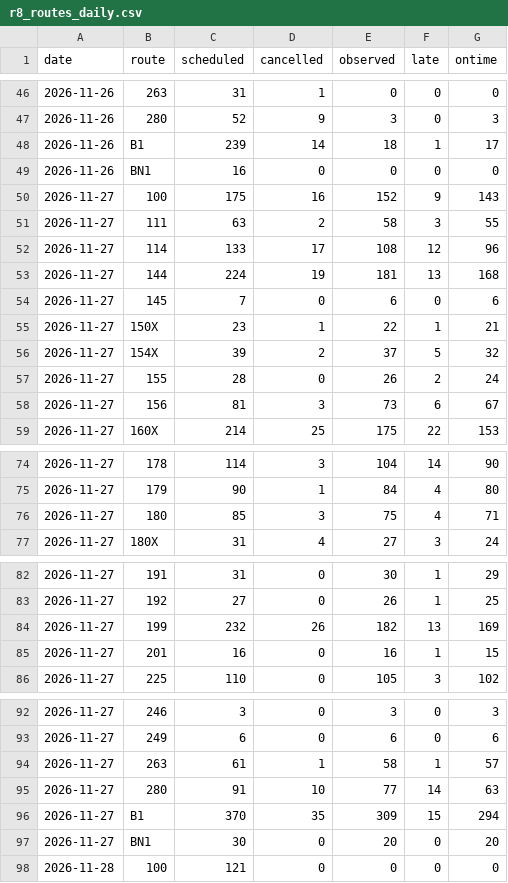
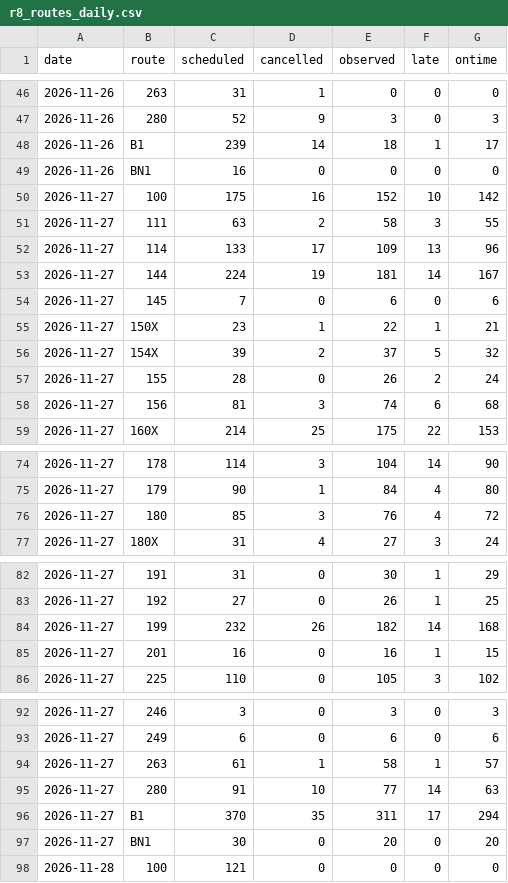
Before and after one commit to craigstarling-eng/Keolis-NthnBeaches-service-cancellations, a CSV file: data/history/r8_routes_daily.csv, drawn as a sheet; only a part is shown, gaps mark what is left out.

```diff
--- a/data/history/r8_routes_daily.csv
+++ b/data/history/r8_routes_daily.csv
@@ -49,6 +49,6 @@ date,route,scheduled,cancelled,observed,late,ontime
 2026-11-26,BN1,16,0,0,0,0
-2026-11-27,100,175,16,152,9,143
+2026-11-27,100,175,16,152,10,142
 2026-11-27,111,63,2,58,3,55
-2026-11-27,114,133,17,108,12,96
-2026-11-27,144,224,19,181,13,168
+2026-11-27,114,133,17,109,13,96
+2026-11-27,144,224,19,181,14,167
 2026-11-27,145,7,0,6,0,6
@@ -57,3 +57,3 @@ date,route,scheduled,cancelled,observed,late,ontime
 2026-11-27,155,28,0,26,2,24
-2026-11-27,156,81,3,73,6,67
+2026-11-27,156,81,3,74,6,68
 2026-11-27,160X,214,25,175,22,153
@@ -75,3 +75,3 @@ date,route,scheduled,cancelled,observed,late,ontime
 2026-11-27,179,90,1,84,4,80
-2026-11-27,180,85,3,75,4,71
+2026-11-27,180,85,3,76,4,72
 2026-11-27,180X,31,4,27,3,24
@@ -83,3 +83,3 @@ date,route,scheduled,cancelled,observed,late,ontime
 2026-11-27,192,27,0,26,1,25
-2026-11-27,199,232,26,182,13,169
+2026-11-27,199,232,26,182,14,168
 2026-11-27,201,16,0,16,1,15
@@ -95,3 +95,3 @@ date,route,scheduled,cancelled,observed,late,ontime
 2026-11-27,280,91,10,77,14,63
-2026-11-27,B1,370,35,309,15,294
+2026-11-27,B1,370,35,311,17,294
 2026-11-27,BN1,30,0,20,0,20
```
Also changed, not shown: data/history/cdc_nb_routes_daily.csv, data/history/r8_daily.csv, 7 other files.
